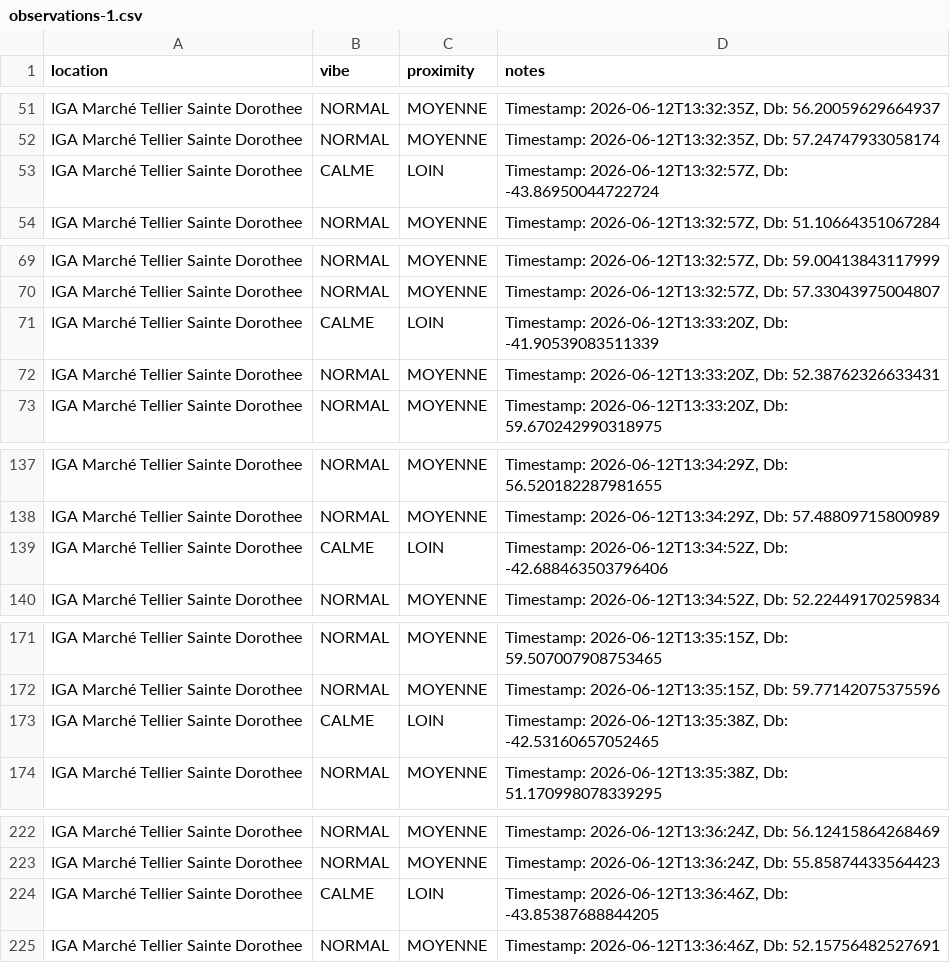
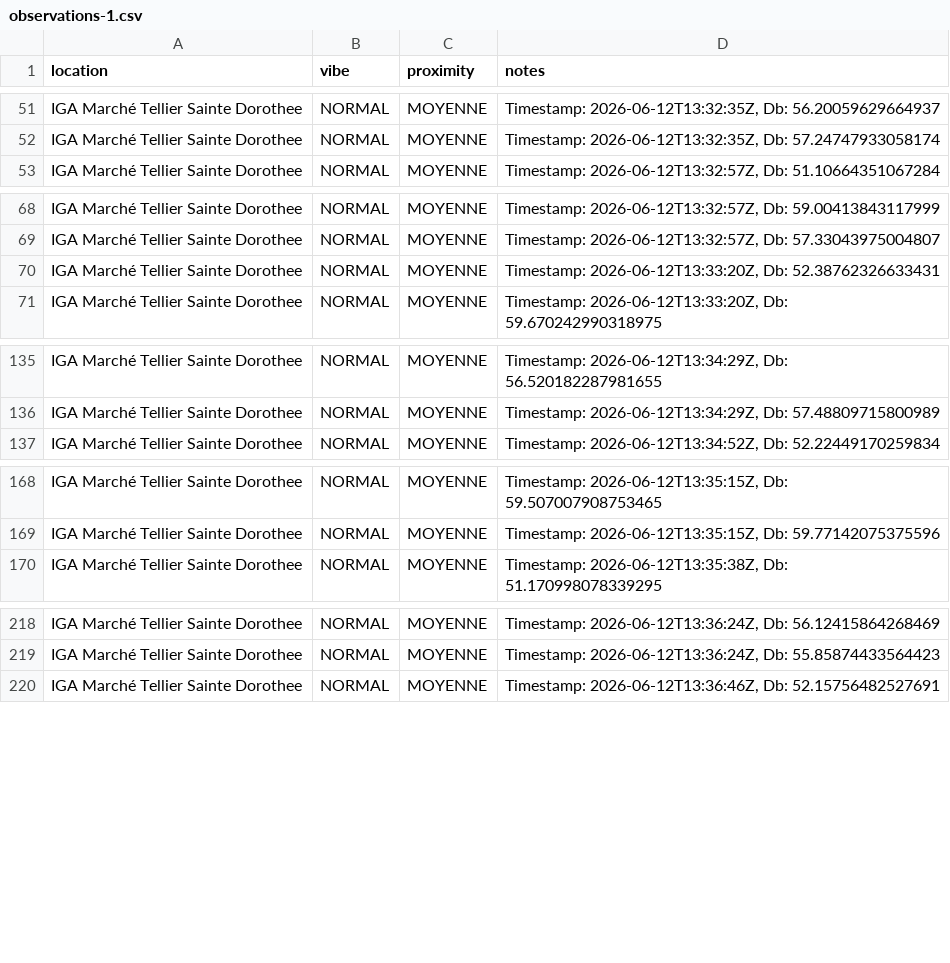
Before and after one commit to maximbarbe/IFT3225-Infrastructure-de-collecte, a CSV file: src/data/observations-1.csv, drawn as a sheet; only a part is shown, gaps mark what is left out; the diff covers the shown part only; the diff names each change by its address in the sheet, - before the commit and + after, or states it on an @@ line.

```diff
--- a/src/data/observations-1.csv
+++ b/src/data/observations-1.csv
-row 53: IGA Marché Tellier Sainte Dorothee | CALME | LOIN | Timestamp: 2026-06-12T13:32:57Z, Db: -43.86950044722724
-row 71: IGA Marché Tellier Sainte Dorothee | CALME | LOIN | Timestamp: 2026-06-12T13:33:20Z, Db: -41.90539083511339
-row 139: IGA Marché Tellier Sainte Dorothee | CALME | LOIN | Timestamp: 2026-06-12T13:34:52Z, Db: -42.688463503796406
-row 173: IGA Marché Tellier Sainte Dorothee | CALME | LOIN | Timestamp: 2026-06-12T13:35:38Z, Db: -42.53160657052465
-row 224: IGA Marché Tellier Sainte Dorothee | CALME | LOIN | Timestamp: 2026-06-12T13:36:46Z, Db: -43.85387688844205
```
Also changed, not shown: 16 removed rows elsewhere in this file, src/data/measurements-1.csv, src/data/measurements-2.csv, 3 other files.
